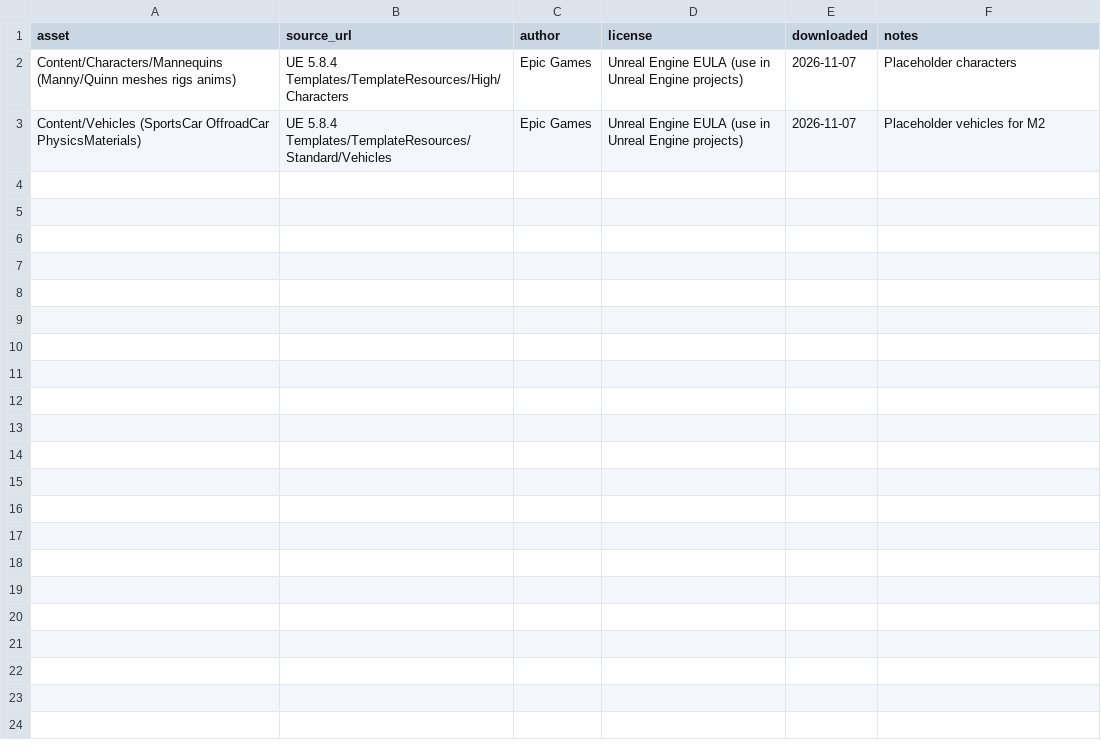
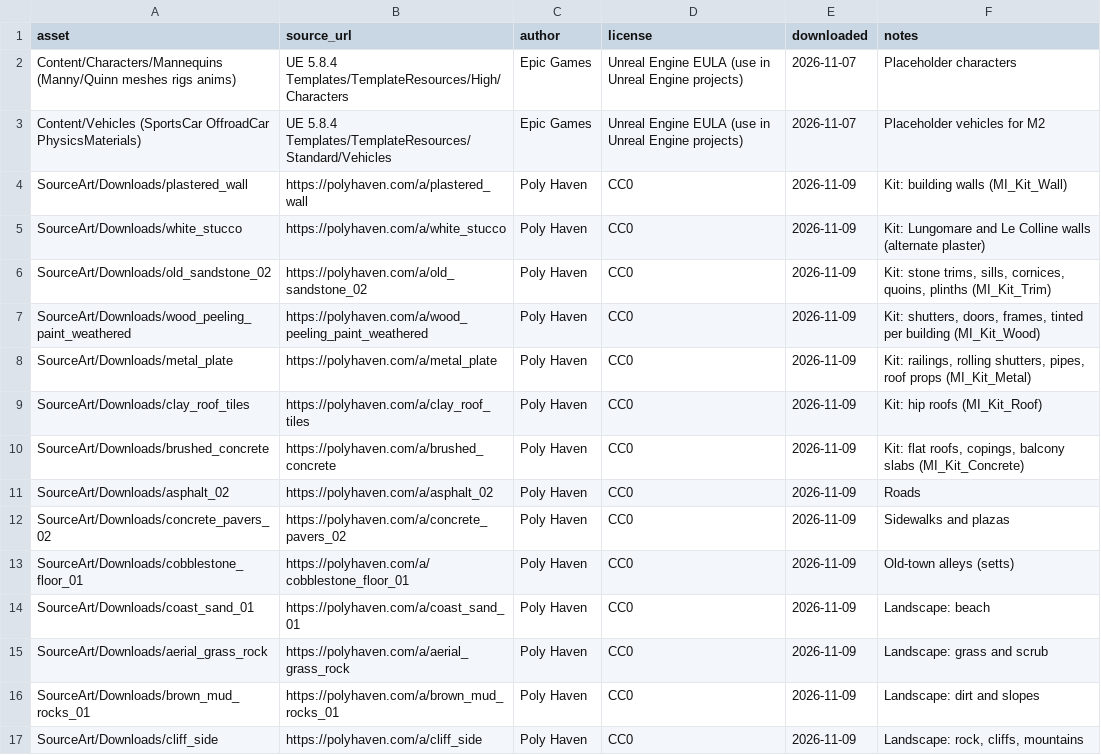
Before and after one commit to abhijiths1998/OpenCity, a CSV file: SourceArt/LICENSES.csv, drawn as a sheet; the diff names each change by its address in the sheet, - before the commit and + after, or states it on an @@ line.

```diff
--- a/SourceArt/LICENSES.csv
+++ b/SourceArt/LICENSES.csv
+row 4: SourceArt/Downloads/plastered_wall | https://polyhaven.com/a/plastered_wall | Poly Haven | CC0 | 2026-11-09 | Kit: building walls (MI_Kit_Wall)
+row 5: SourceArt/Downloads/white_stucco | https://polyhaven.com/a/white_stucco | Poly Haven | CC0 | 2026-11-09 | Kit: Lungomare and Le Colline walls (alternate plaster)
+row 6: SourceArt/Downloads/old_sandstone_02 | https://polyhaven.com/a/old_sandstone_02 | Poly Haven | CC0 | 2026-11-09 | Kit: stone trims, sills, cornices, quoins, plinths (MI_Kit_Trim)
+row 7: SourceArt/Downloads/wood_peeling_paint_weathered | https://polyhaven.com/a/wood_peeling_paint_weathered | Poly Haven | CC0 | 2026-11-09 | Kit: shutters, doors, frames, tinted per building (MI_Kit_Wood)
+row 8: SourceArt/Downloads/metal_plate | https://polyhaven.com/a/metal_plate | Poly Haven | CC0 | 2026-11-09 | Kit: railings, rolling shutters, pipes, roof props (MI_Kit_Metal)
+row 9: SourceArt/Downloads/clay_roof_tiles | https://polyhaven.com/a/clay_roof_tiles | Poly Haven | CC0 | 2026-11-09 | Kit: hip roofs (MI_Kit_Roof)
+row 10: SourceArt/Downloads/brushed_concrete | https://polyhaven.com/a/brushed_concrete | Poly Haven | CC0 | 2026-11-09 | Kit: flat roofs, copings, balcony slabs (MI_Kit_Concrete)
+row 11: SourceArt/Downloads/asphalt_02 | https://polyhaven.com/a/asphalt_02 | Poly Haven | CC0 | 2026-11-09 | Roads
+row 12: SourceArt/Downloads/concrete_pavers_02 | https://polyhaven.com/a/concrete_pavers_02 | Poly Haven | CC0 | 2026-11-09 | Sidewalks and plazas
+row 13: SourceArt/Downloads/cobblestone_floor_01 | https://polyhaven.com/a/cobblestone_floor_01 | Poly Haven | CC0 | 2026-11-09 | Old-town alleys (setts)
+row 14: SourceArt/Downloads/coast_sand_01 | https://polyhaven.com/a/coast_sand_01 | Poly Haven | CC0 | 2026-11-09 | Landscape: beach
+row 15: SourceArt/Downloads/aerial_grass_rock | https://polyhaven.com/a/aerial_grass_rock | Poly Haven | CC0 | 2026-11-09 | Landscape: grass and scrub
+row 16: SourceArt/Downloads/brown_mud_rocks_01 | https://polyhaven.com/a/brown_mud_rocks_01 | Poly Haven | CC0 | 2026-11-09 | Landscape: dirt and slopes
+row 17: SourceArt/Downloads/cliff_side | https://polyhaven.com/a/cliff_side | Poly Haven | CC0 | 2026-11-09 | Landscape: rock, cliffs, mountains
```
Also changed, not shown: 16 other files.
